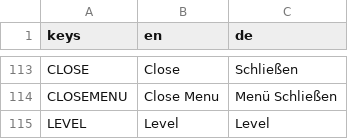
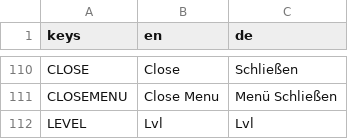
Before and after one commit to jensbeh/project-se-kassel-project-alpha, a CSV file: assets/language/Languages.csv, drawn as a sheet; only a part is shown, gaps mark what is left out; the diff covers the shown part only.

```diff
--- a/assets/language/Languages.csv
+++ b/assets/language/Languages.csv
@@ -114,2 +111,2 @@ CLOSE,Close,Schließen
 CLOSEMENU,Close Menu, Menü Schließen
-LEVEL,Level,Level
+LEVEL,Lvl,Lvl
```
Also changed, not shown: 7 added rows and 10 removed rows elsewhere in this file, 15 other files.
